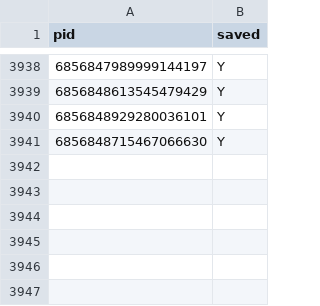
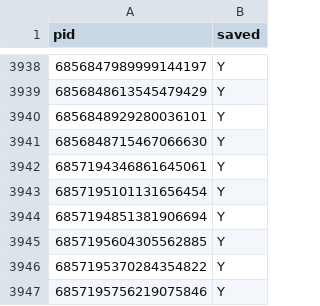
Before and after one commit to Totenfehler/toktrak, a CSV file: reports/6620137360817225734.csv, drawn as a sheet; only a part is shown, gaps mark what is left out; the diff names each change by its address in the sheet, - before the commit and + after, or states it on an @@ line.

```diff
--- a/reports/6620137360817225734.csv
+++ b/reports/6620137360817225734.csv
+row 3942: 6857194346861645061 | Y
+row 3943: 6857195101131656454 | Y
+row 3944: 6857194851381906694 | Y
+row 3945: 6857195604305562885 | Y
+row 3946: 6857195370284354822 | Y
+row 3947: 6857195756219075846 | Y
```
Also changed, not shown: reports/6584145798179045381.csv, reports/6629066535792132102.csv, 32 other files.
